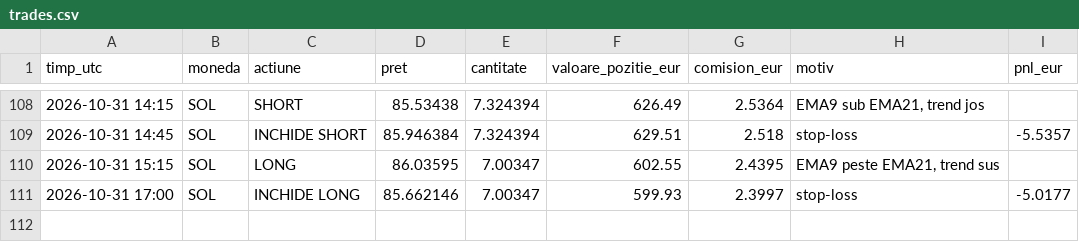
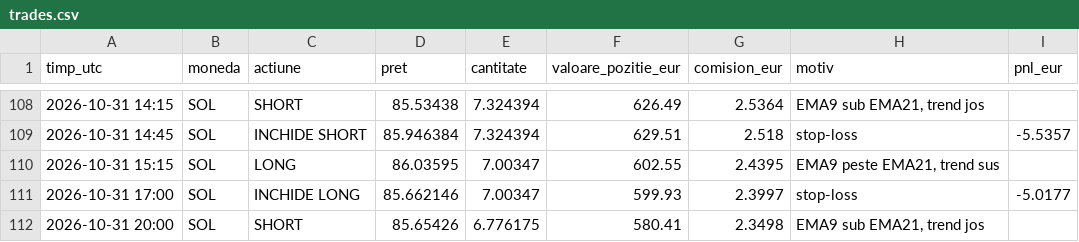
Before and after one commit to idcocias/crypto-paper-bot, a CSV file: data-agresiv/trades.csv, drawn as a sheet; only a part is shown, gaps mark what is left out.

```diff
--- a/data-agresiv/trades.csv
+++ b/data-agresiv/trades.csv
@@ -111 +111,2 @@ timp_utc,moneda,actiune,pret,cantitate,valoare_pozitie_eur,comision_eur,motiv,pn
 2026-10-31 17:00,SOL,INCHIDE LONG,85.662146,7.00347,599.93,2.3997,stop-loss,-5.0177
+2026-10-31 20:00,SOL,SHORT,85.65426,6.776175,580.41,2.3498,"EMA9 sub EMA21, trend jos",
```
Also changed, not shown: data-agresiv/equity.csv, data/equity.csv, 4 other files.
